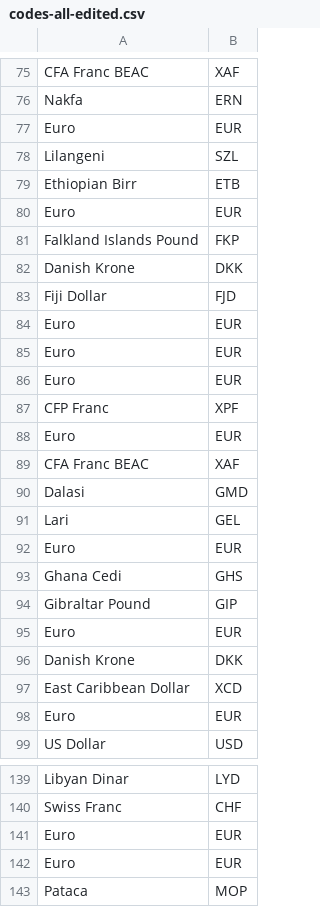
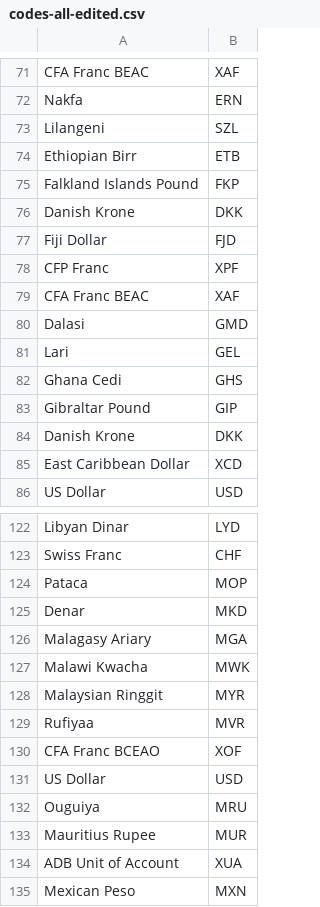
Before and after one commit to Hassan-Ar/Haram-System, a CSV file: src/Haram.RemittanceSystem.Domain.Shared/SeededData/codes-all-edited.csv, drawn as a sheet; only a part is shown, gaps mark what is left out; the shorter side is filled out with more unchanged rows; the diff covers the shown part only; the diff names each change by its address in the sheet, - before the commit and + after, or states it on an @@ line.

```diff
--- a/src/Haram.RemittanceSystem.Domain.Shared/SeededData/codes-all-edited.csv
+++ b/src/Haram.RemittanceSystem.Domain.Shared/SeededData/codes-all-edited.csv
-row 77: Euro | EUR
-row 80: Euro | EUR
-row 84: Euro | EUR
-row 85: Euro | EUR
-row 86: Euro | EUR
-row 88: Euro | EUR
-row 92: Euro | EUR
-row 95: Euro | EUR
-row 98: Euro | EUR
-row 141: Euro | EUR
-row 142: Euro | EUR
```
Also changed, not shown: 24 removed rows elsewhere in this file, src/Haram.RemittanceSystem.Domain/SeededData/codes-all-edited.csv.
